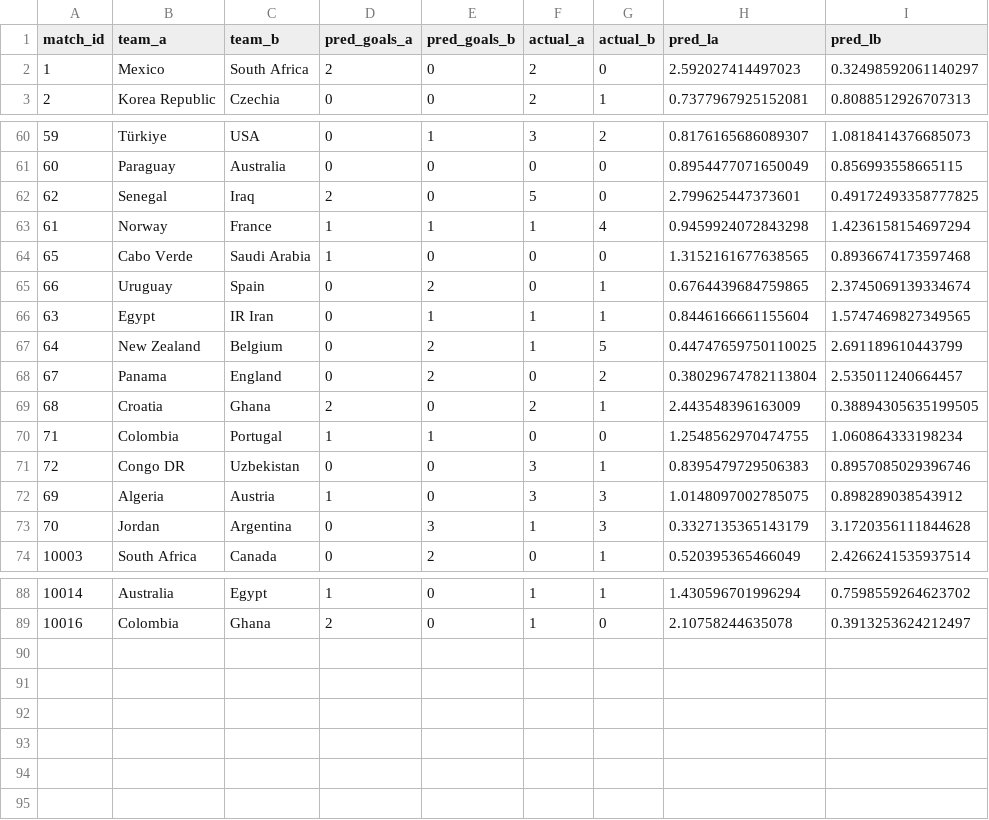
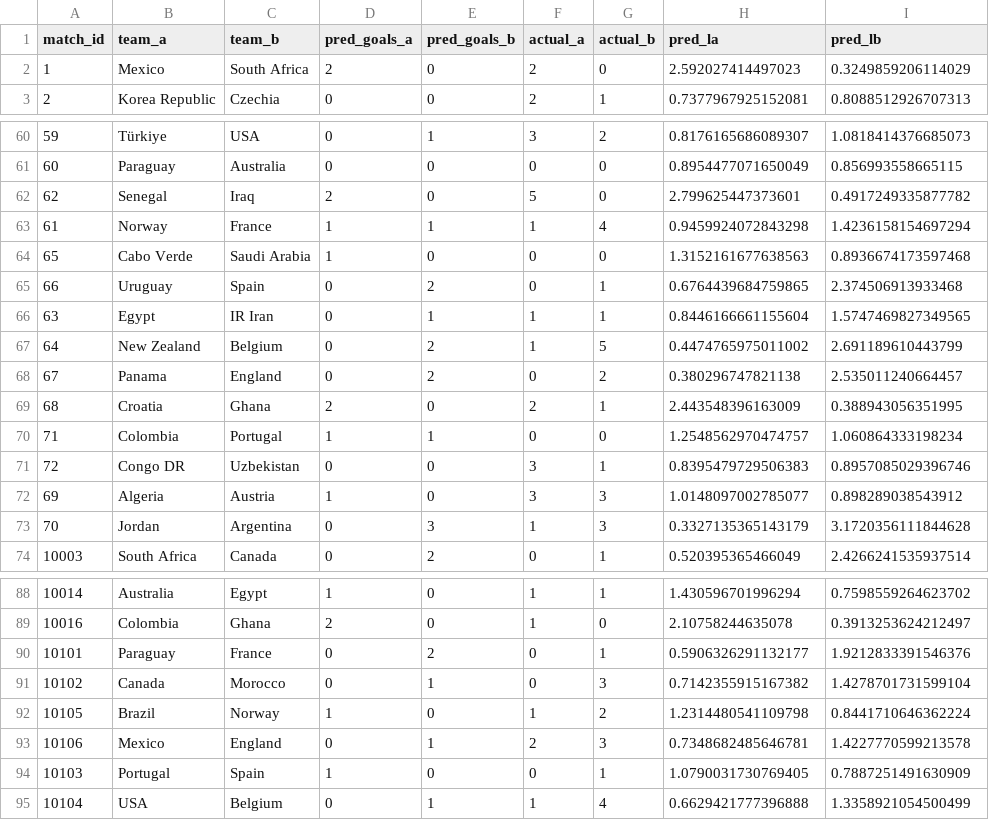
Before and after one commit to yuvalantman/World_cup_predictor, a CSV file: data/raw/world_cup_updates/model_accuracy_v4.csv, drawn as a sheet; only a part is shown, gaps mark what is left out; the diff covers the shown part only.

```diff
--- a/data/raw/world_cup_updates/model_accuracy_v4.csv
+++ b/data/raw/world_cup_updates/model_accuracy_v4.csv
@@ -1,3 +1,3 @@
 match_id,team_a,team_b,pred_goals_a,pred_goals_b,actual_a,actual_b,pred_la,pred_lb
-1,Mexico,South Africa,2,0,2,0,2.592027414497023,0.32498592061140297
+1,Mexico,South Africa,2,0,2,0,2.592027414497023,0.3249859206114029
 2,Korea Republic,Czechia,0,0,2,1,0.7377967925152081,0.8088512926707313
@@ -61,13 +61,13 @@ match_id,team_a,team_b,pred_goals_a,pred_goals_b,actual_a,actual_b,pred_la,pred_
 60,Paraguay,Australia,0,0,0,0,0.8954477071650049,0.856993558665115
-62,Senegal,Iraq,2,0,5,0,2.799625447373601,0.49172493358777825
+62,Senegal,Iraq,2,0,5,0,2.799625447373601,0.4917249335877782
 61,Norway,France,1,1,1,4,0.9459924072843298,1.4236158154697294
-65,Cabo Verde,Saudi Arabia,1,0,0,0,1.3152161677638565,0.8936674173597468
-66,Uruguay,Spain,0,2,0,1,0.6764439684759865,2.3745069139334674
+65,Cabo Verde,Saudi Arabia,1,0,0,0,1.3152161677638563,0.8936674173597468
+66,Uruguay,Spain,0,2,0,1,0.6764439684759865,2.374506913933468
 63,Egypt,IR Iran,0,1,1,1,0.8446166661155604,1.5747469827349565
-64,New Zealand,Belgium,0,2,1,5,0.44747659750110025,2.691189610443799
-67,Panama,England,0,2,0,2,0.38029674782113804,2.535011240664457
-68,Croatia,Ghana,2,0,2,1,2.443548396163009,0.38894305635199505
-71,Colombia,Portugal,1,1,0,0,1.2548562970474755,1.060864333198234
+64,New Zealand,Belgium,0,2,1,5,0.4474765975011002,2.691189610443799
+67,Panama,England,0,2,0,2,0.380296747821138,2.535011240664457
+68,Croatia,Ghana,2,0,2,1,2.443548396163009,0.388943056351995
+71,Colombia,Portugal,1,1,0,0,1.2548562970474757,1.060864333198234
 72,Congo DR,Uzbekistan,0,0,3,1,0.8395479729506383,0.8957085029396746
-69,Algeria,Austria,1,0,3,3,1.0148097002785075,0.898289038543912
+69,Algeria,Austria,1,0,3,3,1.0148097002785077,0.898289038543912
 70,Jordan,Argentina,0,3,1,3,0.3327135365143179,3.1720356111844628
@@ -89 +89,7 @@ match_id,team_a,team_b,pred_goals_a,pred_goals_b,actual_a,actual_b,pred_la,pred_
 10016,Colombia,Ghana,2,0,1,0,2.10758244635078,0.3913253624212497
+10101,Paraguay,France,0,2,0,1,0.5906326291132177,1.9212833391546376
+10102,Canada,Morocco,0,1,0,3,0.7142355915167382,1.4278701731599104
+10105,Brazil,Norway,1,0,1,2,1.2314480541109798,0.8441710646362224
+10106,Mexico,England,0,1,2,3,0.7348682485646781,1.4227770599213578
+10103,Portugal,Spain,1,0,0,1,1.0790031730769405,0.7887251491630909
+10104,USA,Belgium,0,1,1,4,0.6629421777396888,1.3358921054500499
```
Also changed, not shown: 18 edited cells elsewhere in this file, data/raw/world_cup_updates/knockout_results.csv, data/raw/world_cup_updates/model_accuracy_v5.csv, 2 other files.
